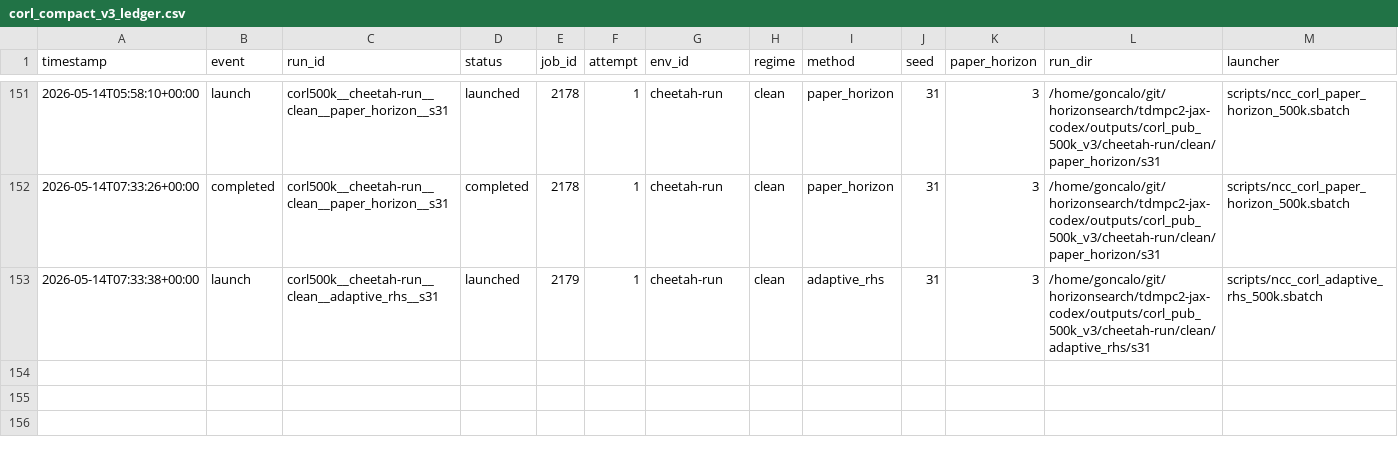
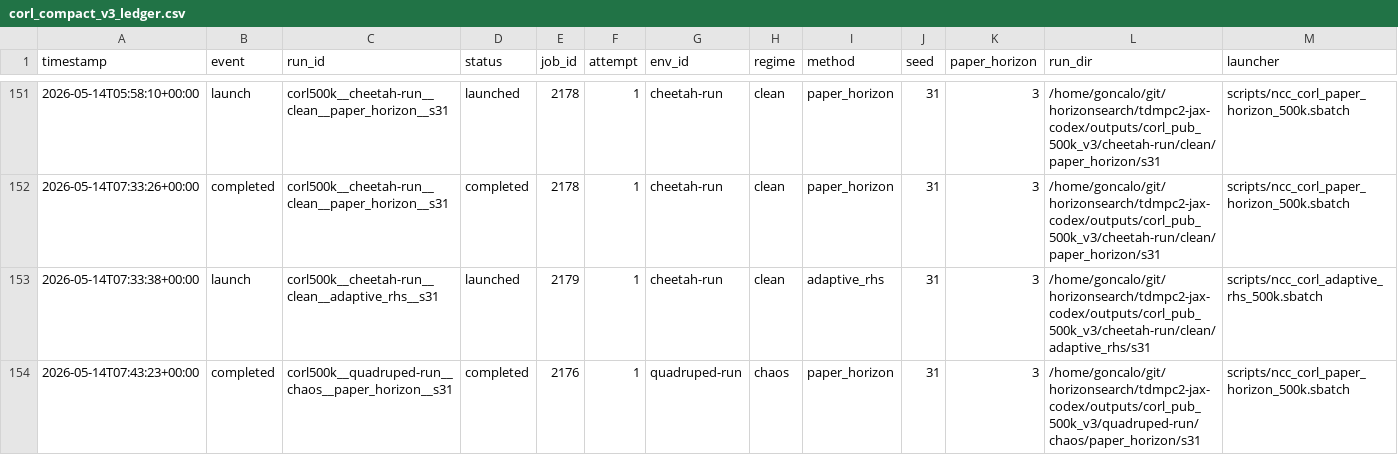
Before and after one commit to gguiomar/tdmpc2-jax, a CSV file: experiments/corl_compact_v3_ledger.csv, drawn as a sheet; only a part is shown, gaps mark what is left out; rows hold the shown columns only; the diff names each change by its address in the sheet, - before the commit and + after, or states it on an @@ line.

Commit message:
Steward update: record terminal job results

```diff
--- a/experiments/corl_compact_v3_ledger.csv
+++ b/experiments/corl_compact_v3_ledger.csv
+row 154: 2026-05-14T07:43:23+00:00 | completed | corl500k__quadruped-run__chaos__paper_horizon__s31 | completed | 2176 | 1 | quadruped-run | chaos | paper_horizon | 31 | 3 | /home/goncalo/git/horizonsearch/tdmpc2-jax-codex/outputs/corl_pub_500k_v3/quadruped-run/chaos/paper_horizon/s31 | scripts/ncc_corl_paper_horizon_500k.sbatch
```
